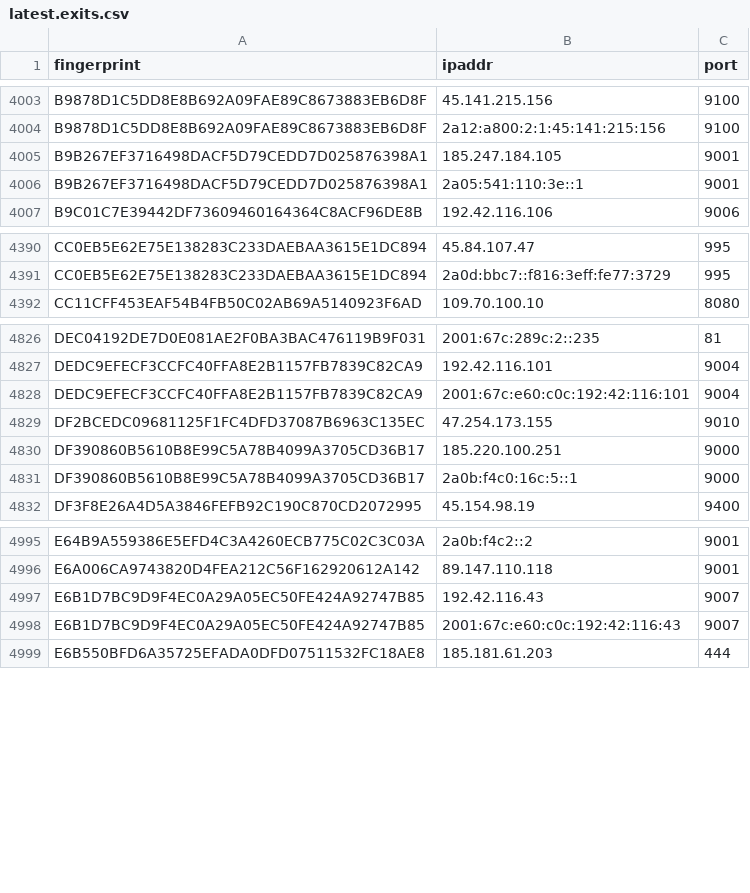
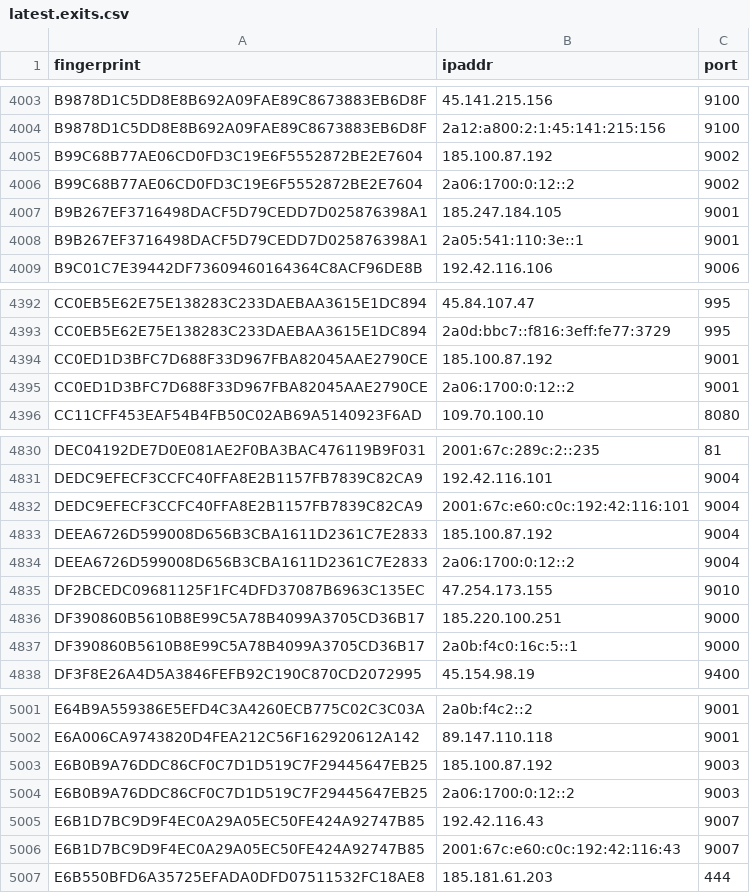
Before and after one commit to sec-js/tor-nodes, a CSV file: latest.exits.csv, drawn as a sheet; only a part is shown, gaps mark what is left out; the diff names each change by its address in the sheet, - before the commit and + after, or states it on an @@ line.

```diff
--- a/latest.exits.csv
+++ b/latest.exits.csv
+row 4005: B99C68B77AE06CD0FD3C19E6F5552872BE2E7604 | 185.100.87.192 | 9002
+row 4006: B99C68B77AE06CD0FD3C19E6F5552872BE2E7604 | 2a06:1700:0:12::2 | 9002
+row 4394: CC0ED1D3BFC7D688F33D967FBA82045AAE2790CE | 185.100.87.192 | 9001
+row 4395: CC0ED1D3BFC7D688F33D967FBA82045AAE2790CE | 2a06:1700:0:12::2 | 9001
+row 4833: DEEA6726D599008D656B3CBA1611D2361C7E2833 | 185.100.87.192 | 9004
+row 4834: DEEA6726D599008D656B3CBA1611D2361C7E2833 | 2a06:1700:0:12::2 | 9004
+row 5003: E6B0B9A76DDC86CF0C7D1D519C7F29445647EB25 | 185.100.87.192 | 9003
+row 5004: E6B0B9A76DDC86CF0C7D1D519C7F29445647EB25 | 2a06:1700:0:12::2 | 9003
```
Also changed, not shown: latest.all.csv, latest.guards.csv.
